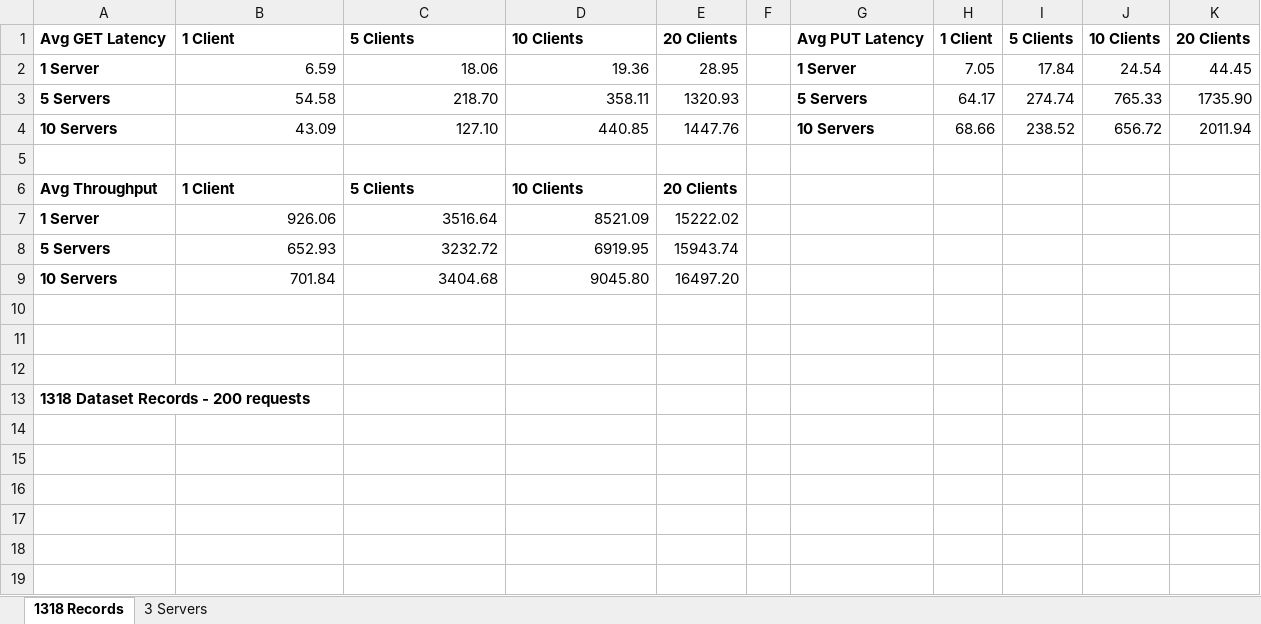
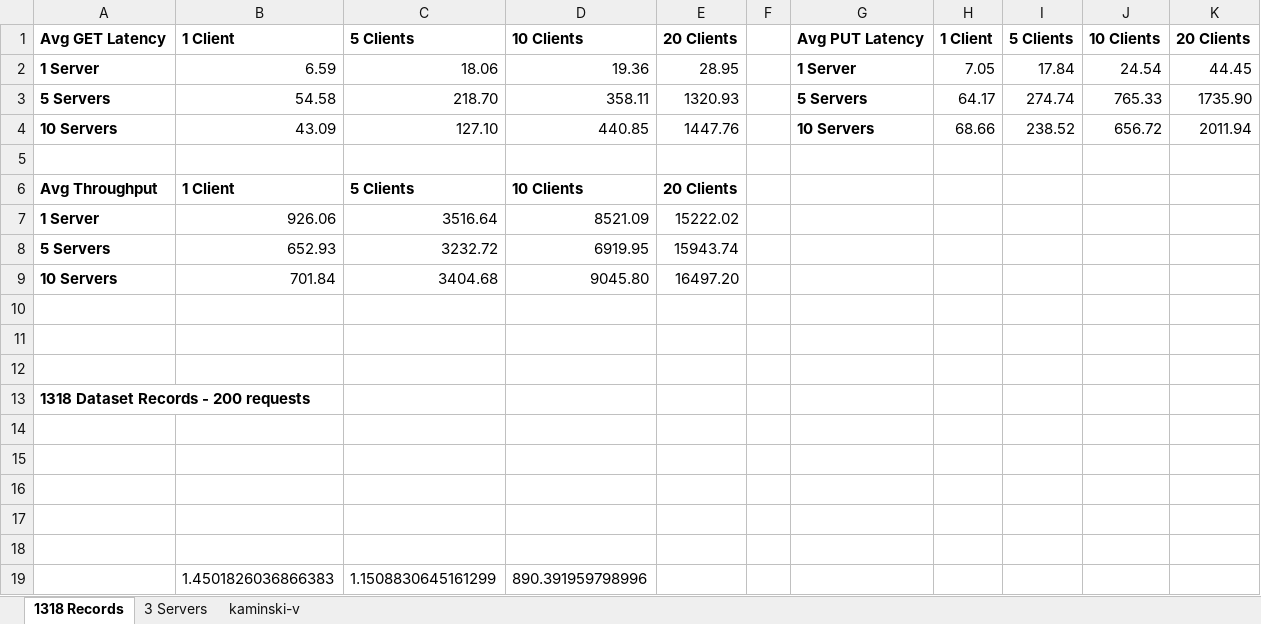
Before and after one commit to dariobanfi/ScalableStorageService, an Excel workbook: Results.xlsx, sheet 1318 Records, drawn as a sheet; values as stored, in another font and other column widths than the file's, no borders; the diff names each change by its address in the sheet, - before the commit and + after, or states it on an @@ line.

```diff
--- a/Results.xlsx (sheet 1318 Records)
+++ b/Results.xlsx (sheet 1318 Records)
+sheet tab: kaminski-v
+row 14: (empty)
+row 15: (empty)
+row 16: (empty)
+row 17: (empty)
+row 18: (empty)
+row 19:  | 1.4501826036866383 | 1.1508830645161299 | 890.391959798996
```
Also changed, not shown: 5 other files.
